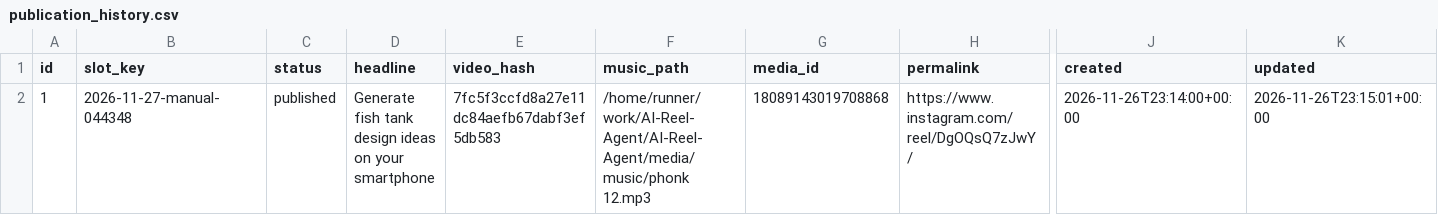
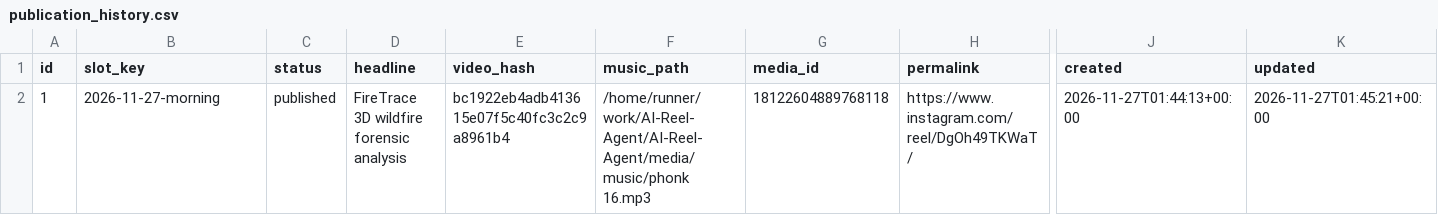
Before and after one commit to harshwardhansharma7005-crypto/AI-Reel-Agent, a CSV file: history/publication_history.csv, drawn as a sheet; only a part is shown, gaps mark what is left out; the diff names each change by its address in the sheet, - before the commit and + after, or states it on an @@ line.

Commit message:
Update publication history [skip ci]

```diff
--- a/history/publication_history.csv
+++ b/history/publication_history.csv
-B2 (slot_key): 2026-11-27-manual-044348
+B2 (slot_key): 2026-11-27-morning
-D2 (headline): Generate fish tank design ideas on your smartphone
+D2 (headline): FireTrace 3D wildfire forensic analysis
-E2 (video_hash): 7fc5f3ccfd8a27e11dc84aefb67dabf3ef5db583
+E2 (video_hash): bc1922eb4adb413615e07f5c40fc3c2c9a8961b4
-F2 (music_path): /home/runner/work/AI-Reel-Agent/AI-Reel-Agent/media/music/phonk 12.mp3
+F2 (music_path): /home/runner/work/AI-Reel-Agent/AI-Reel-Agent/media/music/phonk 16.mp3
-G2 (media_id): 18089143019708868
+G2 (media_id): 18122604889768118
-H2 (permalink): https://www.instagram.com/reel/DgOQsQ7zJwY/
+H2 (permalink): https://www.instagram.com/reel/DgOh49TKWaT/
-J2 (created): 2026-11-26T23:14:00+00:00
+J2 (created): 2026-11-27T01:44:13+00:00
-K2 (updated): 2026-11-26T23:15:01+00:00
+K2 (updated): 2026-11-27T01:45:21+00:00
```
